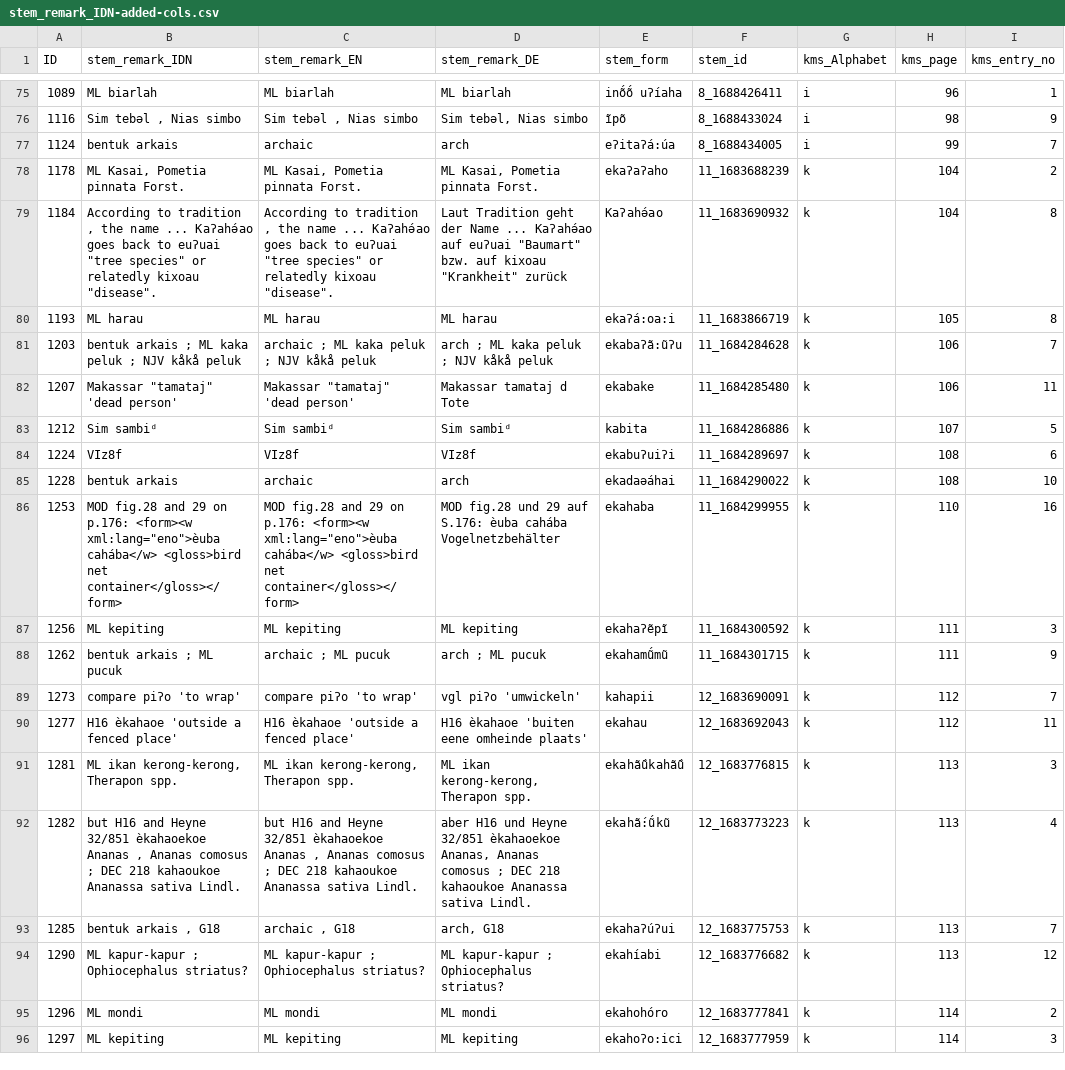
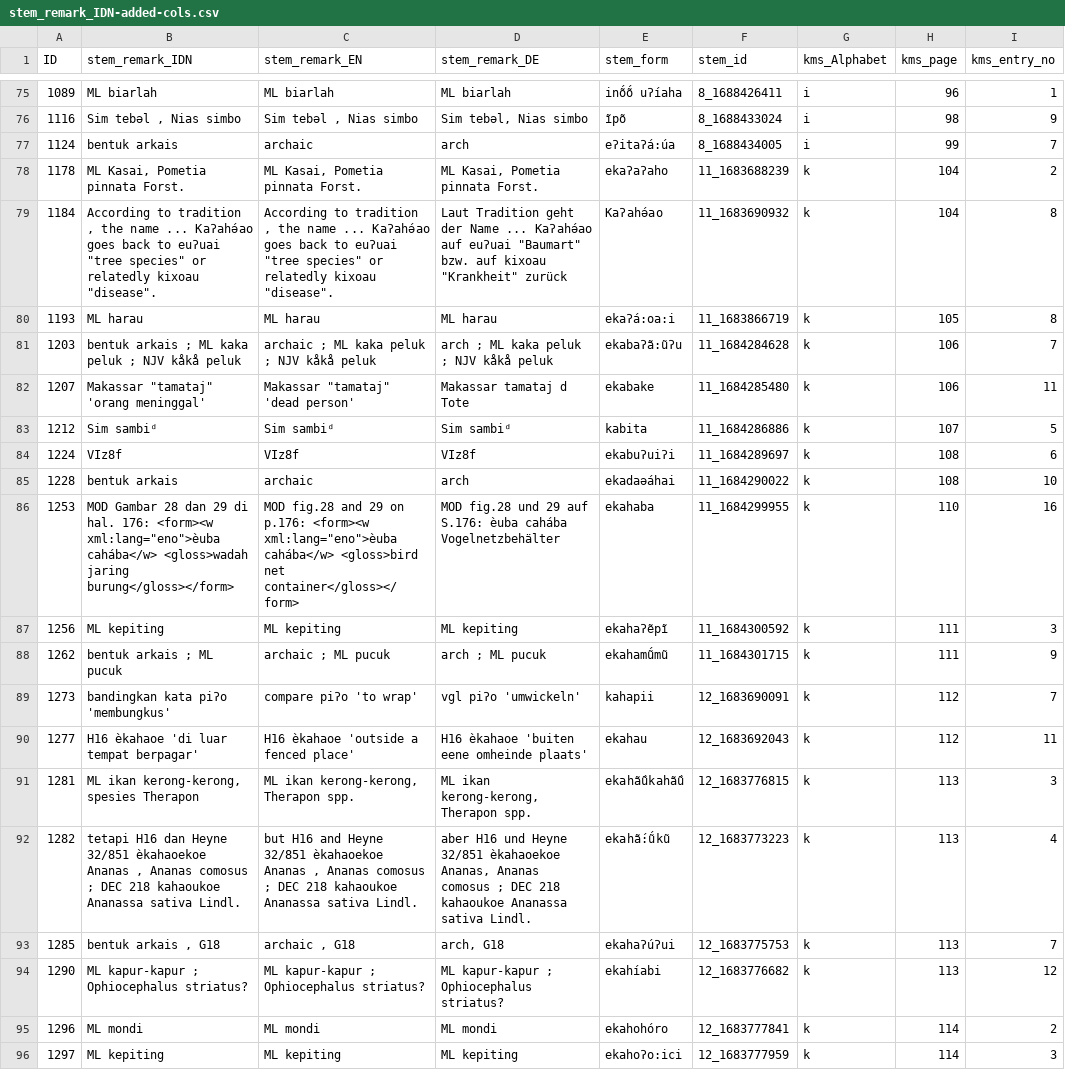
Before and after one commit to engganolang/kahler-idn-translation-checking, a CSV file: stem_remark_IDN-added-cols.csv, drawn as a sheet; only a part is shown, gaps mark what is left out; the diff covers the shown part only; the diff names each change by its address in the sheet, - before the commit and + after, or states it on an @@ line.

Commit message:
Lanjut ke ID 2454

```diff
--- a/stem_remark_IDN-added-cols.csv
+++ b/stem_remark_IDN-added-cols.csv
-B82 (stem_remark_IDN): Makassar "tamataj" 'dead person'
+B82 (stem_remark_IDN): Makassar "tamataj" 'orang meninggal'
-B86 (stem_remark_IDN): MOD fig.28 and 29 on p.176: <form><w xml:lang="eno">èuba cahába</w> <gloss>bird net container</gloss></form>
+B86 (stem_remark_IDN): MOD Gambar 28 dan 29 di hal. 176: <form><w xml:lang="eno">èuba cahába</w> <gloss>wadah jaring burung</gloss></form>
-B89 (stem_remark_IDN): compare piʔo 'to wrap'
+B89 (stem_remark_IDN): bandingkan kata piʔo 'membungkus'
-B90 (stem_remark_IDN): H16 èkahaoe 'outside a fenced place'
+B90 (stem_remark_IDN): H16 èkahaoe 'di luar tempat berpagar'
-B91 (stem_remark_IDN): ML ikan kerong-kerong, Therapon spp.
+B91 (stem_remark_IDN): ML ikan kerong-kerong, spesies Therapon
-B92 (stem_remark_IDN): but H16 and Heyne 32/851…
+B92 (stem_remark_IDN): tetapi H16 dan Heyne 32/851…
```
Also changed, not shown: 45 edited cells elsewhere in this file.
